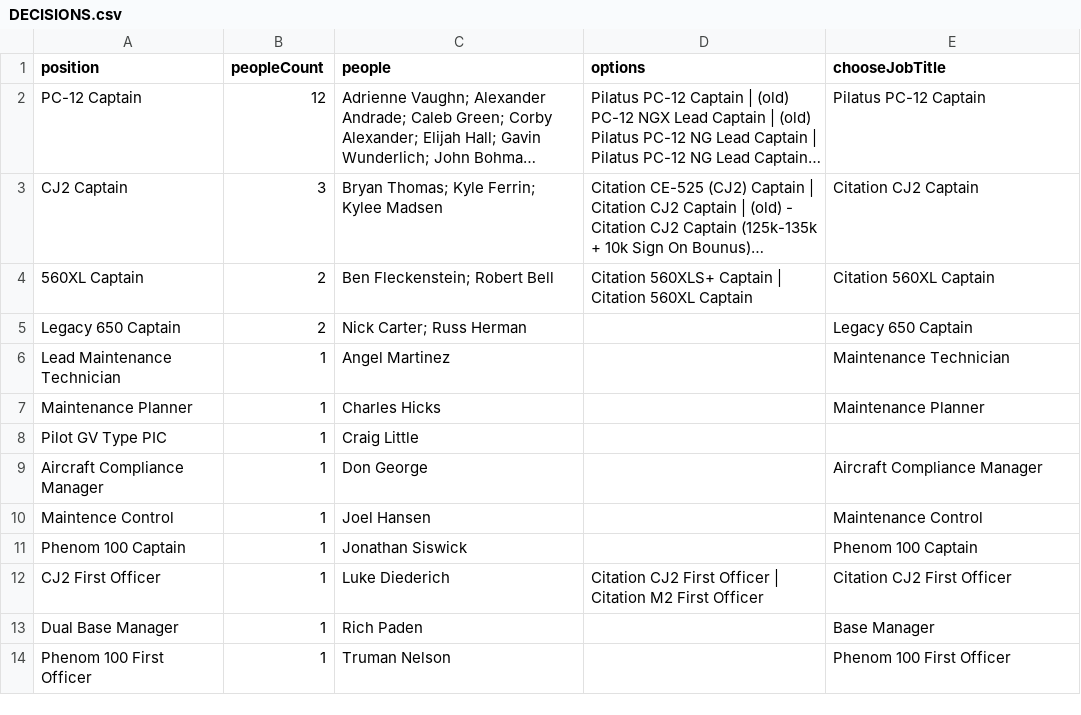
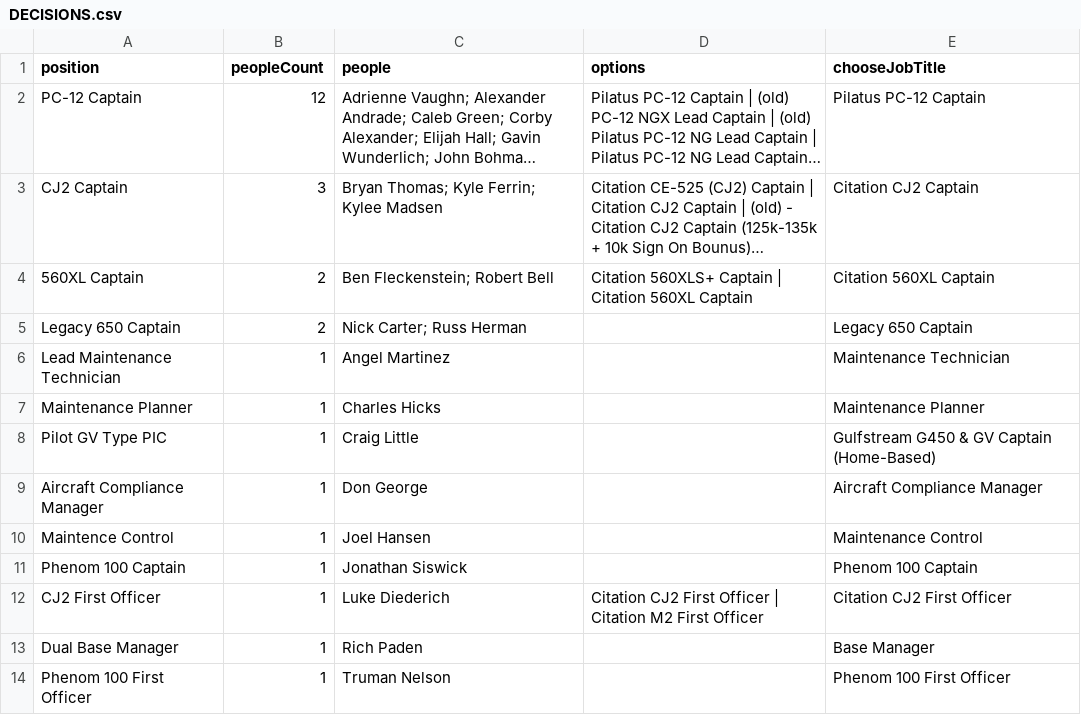
Before and after one commit to aschaedig-alt/SkyShare-Talent, a CSV file: scripts/hired-application-backfill/DECISIONS.csv, drawn as a sheet; long unchanged cells end in ….

```diff
--- a/scripts/hired-application-backfill/DECISIONS.csv
+++ b/scripts/hired-application-backfill/DECISIONS.csv
@@ -7,3 +7,3 @@ Lead Maintenance Technician,1,Angel Martinez,,Maintenance Technician
 Maintenance Planner,1,Charles Hicks,,Maintenance Planner
-Pilot GV Type PIC,1,Craig Little,,
+Pilot GV Type PIC,1,Craig Little,,Gulfstream G450 & GV Captain (Home-Based)
 Aircraft Compliance Manager,1,Don George,,Aircraft Compliance Manager
```
Also changed, not shown: 3 other files.
